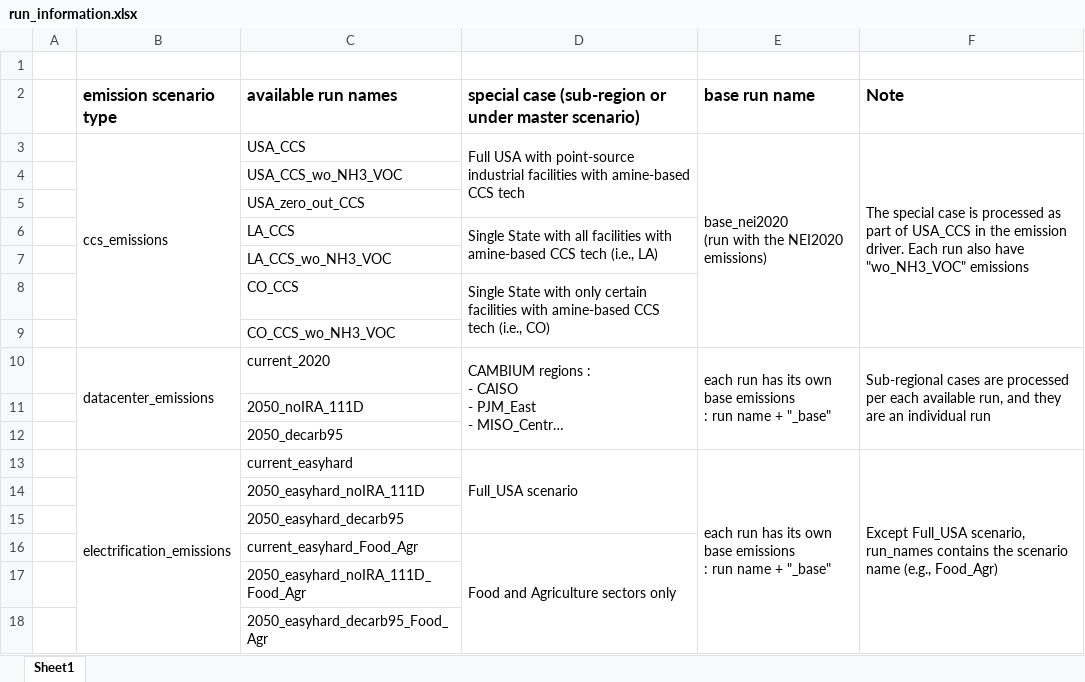
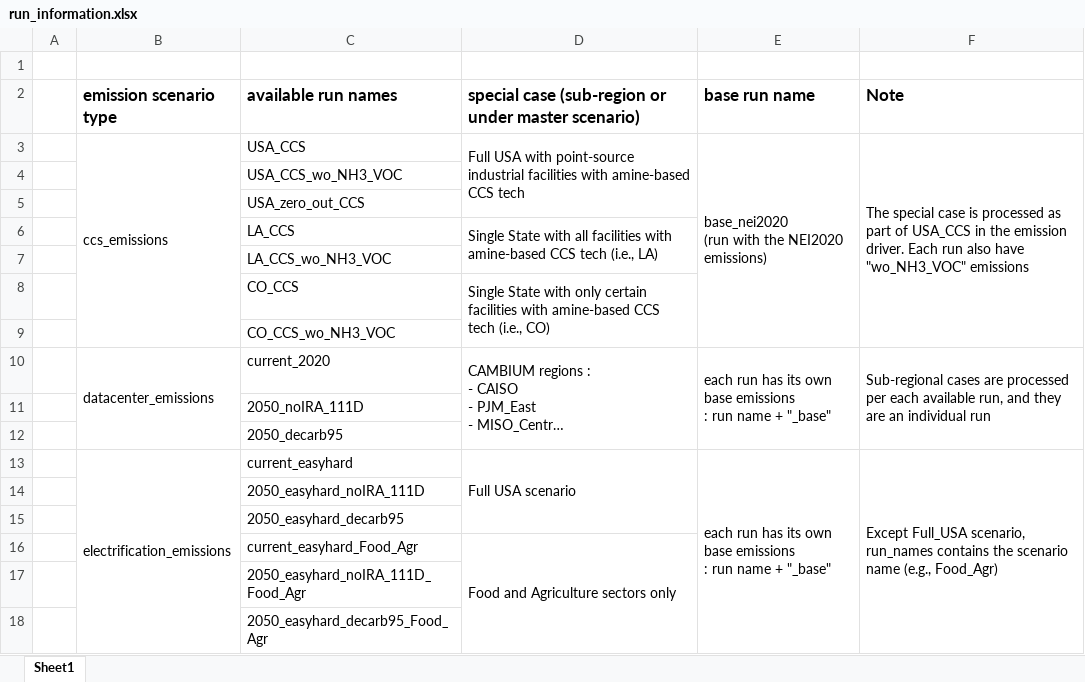
Before and after one commit to CarbonSolutions/LOCAETA_AQ, an Excel workbook: run_information.xlsx, sheet Sheet1, drawn as a sheet; long unchanged cells end in …; values as stored, in another font and other column widths than the file's, no borders; the diff names each change by its address in the sheet, - before the commit and + after, or states it on an @@ line.

```diff
--- a/run_information.xlsx (sheet Sheet1)
+++ b/run_information.xlsx (sheet Sheet1)
-D13: Full_USA scenario
+D13: Full USA scenario
```
